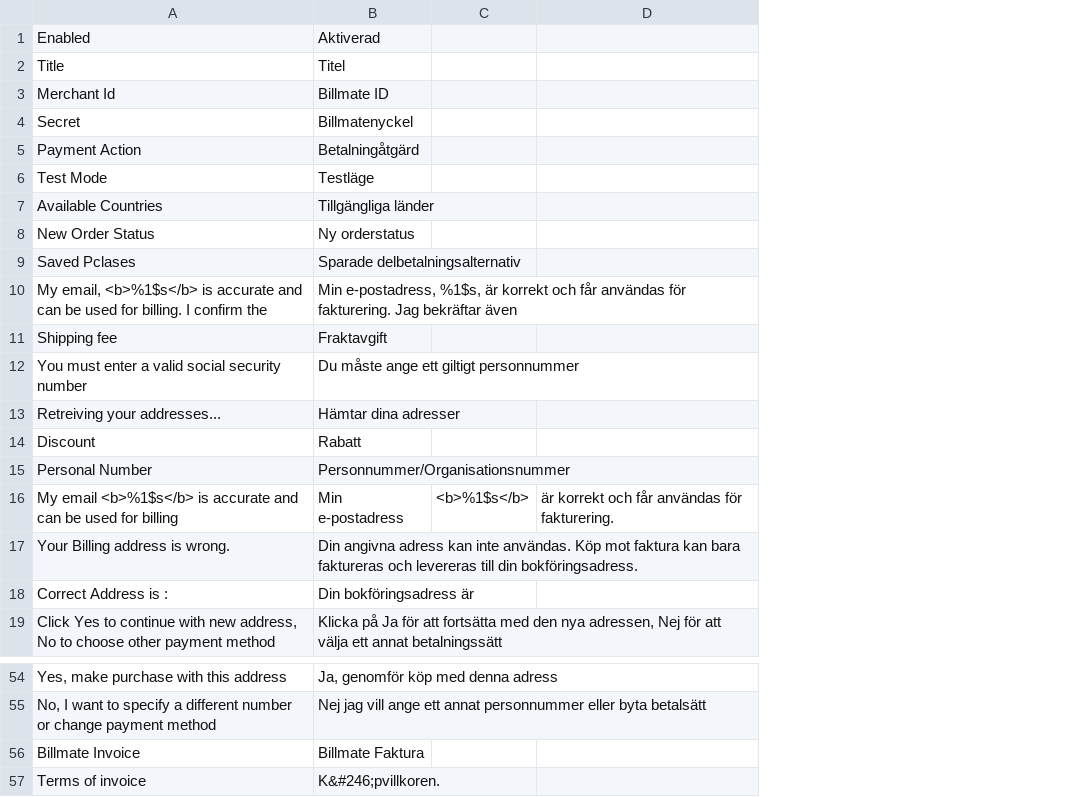
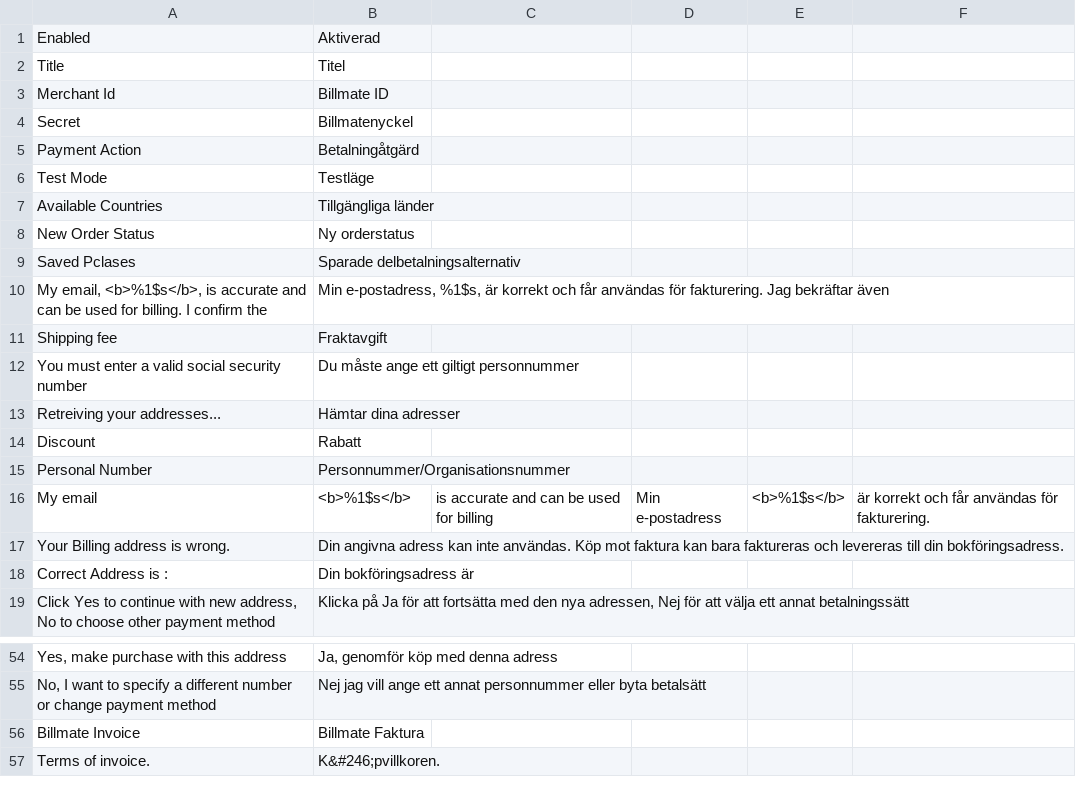
Before and after one commit to Billmate/magento, a CSV file: app/locale/sv_SE/Billmate_BillmateInvoice.csv, drawn as a sheet; only a part is shown, gaps mark what is left out; the diff names each change by its address in the sheet, - before the commit and + after, or states it on an @@ line.

Commit message:
Should fix the english translations
Fixes #61

```diff
--- a/app/locale/sv_SE/Billmate_BillmateInvoice.csv
+++ b/app/locale/sv_SE/Billmate_BillmateInvoice.csv
+column C, row 16: is accurate and can be used for billing
+column D, row 16: Min e-postadress
-A10: My email, <b>%1$s</b> is accurate…
+A10: My email, <b>%1$s</b>, is accurate…
-A16: My email <b>%1$s</b> is accurate and can be used for billing
+A16: My email
-B16: Min e-postadress
+B16: <b>%1$s</b>
-A57: Terms of invoice
+A57: Terms of invoice.
```
Also changed, not shown: app/locale/sv_SE/Billmate_PartPayment.csv, 2 other files.
